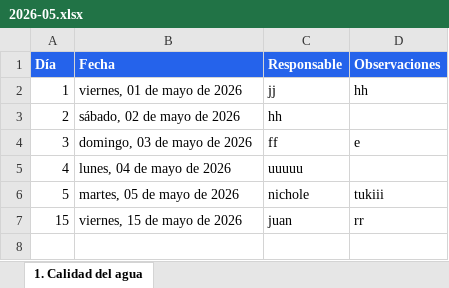
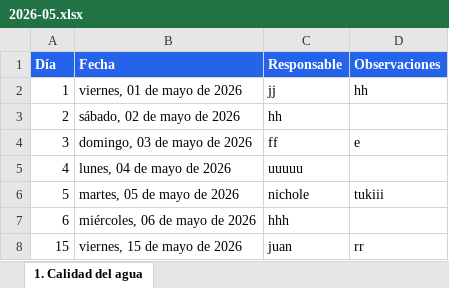
Before and after one commit to samuyya/FoodData, an Excel workbook: datos/excel/6a06af219064f0305ee69cd2/2026-05.xlsx, sheet 1. Calidad del agua, drawn as a sheet; values as stored, in another font and other column widths than the file's, no borders; the diff names each change by its address in the sheet, - before the commit and + after, or states it on an @@ line.

Commit message:
correccion de botones he implementacion excel enlazado en tiempo real

```diff
--- a/datos/excel/6a06af219064f0305ee69cd2/2026-05.xlsx (sheet 1. Calidad del agua)
+++ b/datos/excel/6a06af219064f0305ee69cd2/2026-05.xlsx (sheet 1. Calidad del agua)
+row 7: 6 | miércoles, 06 de mayo de 2026 | hhh
```
Also changed, not shown: 20 other files.
